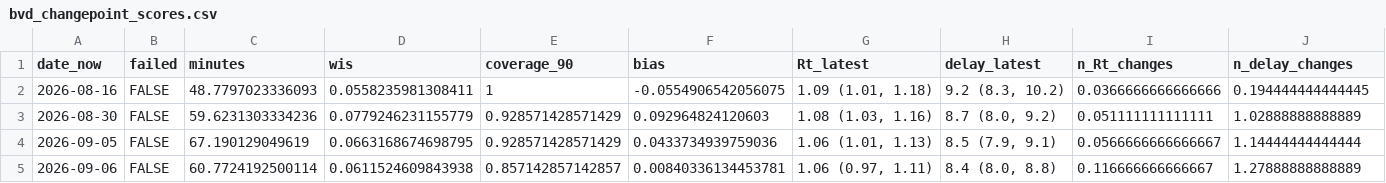
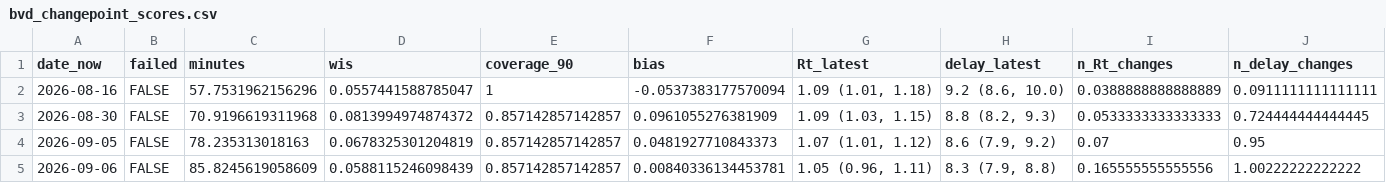
Before and after one commit to ben18785/incidenceinflation_2.0_paper, a CSV file: outputs/bvd_changepoint_scores.csv, drawn as a sheet; only a part is shown; the diff covers the shown part only.

```diff
--- a/outputs/bvd_changepoint_scores.csv
+++ b/outputs/bvd_changepoint_scores.csv
@@ -1,5 +1,5 @@
 "date_now","failed","minutes","wis","coverage_90","bias","Rt_latest","delay_latest","n_Rt_changes","n_delay_changes"
-2026-08-16,FALSE,48.7797023336093,0.0558235981308411,1,-0.0554906542056075,"1.09 (1.01, 1.18)","9.2 (8.3, 10.2)",0.0366666666666666,0.194444444444445
-2026-08-30,FALSE,59.6231303334236,0.0779246231155779,0.928571428571429,0.092964824120603,"1.08 (1.03, 1.16)","8.7 (8.0, 9.2)",0.051111111111111,1.02888888888889
-2026-09-05,FALSE,67.190129049619,0.0663168674698795,0.928571428571429,0.0433734939759036,"1.06 (1.01, 1.13)","8.5 (7.9, 9.1)",0.0566666666666667,1.14444444444444
-2026-09-06,FALSE,60.7724192500114,0.0611524609843938,0.857142857142857,0.00840336134453781,"1.06 (0.97, 1.11)","8.4 (8.0, 8.8)",0.116666666666667,1.27888888888889
+2026-08-16,FALSE,57.7531962156296,0.0557441588785047,1,-0.0537383177570094,"1.09 (1.01, 1.18)","9.2 (8.6, 10.0)",0.0388888888888889,0.0911111111111111
+2026-08-30,FALSE,70.9196619311968,0.0813994974874372,0.857142857142857,0.0961055276381909,"1.09 (1.03, 1.15)","8.8 (8.2, 9.3)",0.0533333333333333,0.724444444444445
+2026-09-05,FALSE,78.235313018163,0.0678325301204819,0.857142857142857,0.0481927710843373,"1.07 (1.01, 1.12)","8.6 (7.9, 9.2)",0.07,0.95
+2026-09-06,FALSE,85.8245619058609,0.0588115246098439,0.857142857142857,0.00840336134453781,"1.05 (0.96, 1.11)","8.3 (7.9, 8.8)",0.165555555555556,1.00222222222222
```
Also changed, not shown: 14 edited cells elsewhere in this file, outputs/bvd_changepoint_checks.csv, outputs/bvd_changepoint_diagnostics.csv, 10 other files.
